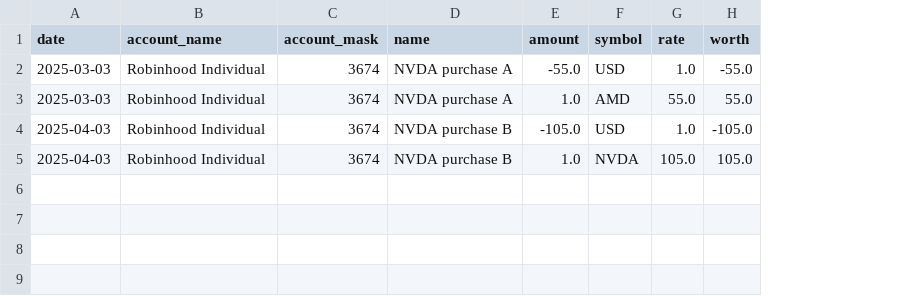
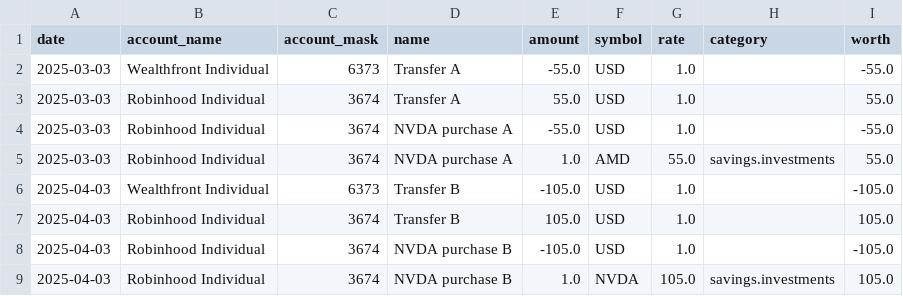
Before and after one commit to redrossa/adfire, a CSV file: adfire/resources/sample_formatted/transactions/robinhood individual.csv, drawn as a sheet; addresses are those after the commit; the diff names each change by its address in the sheet, - before the commit and + after, or states it on an @@ line.

```diff
--- a/adfire/resources/sample_formatted/transactions/robinhood individual.csv
+++ b/adfire/resources/sample_formatted/transactions/robinhood individual.csv
+column H (category), row 5: savings.investments; row 9: savings.investments
+row 2: 2025-03-03 | Wealthfront Individual | 6373 | Transfer A | -55.0 | USD | 1.0 |  | -55.0
+row 3: 2025-03-03 | Robinhood Individual | 3674 | Transfer A | 55.0 | USD | 1.0 |  | 55.0
+row 6: 2025-04-03 | Wealthfront Individual | 6373 | Transfer B | -105.0 | USD | 1.0 |  | -105.0
+row 7: 2025-04-03 | Robinhood Individual | 3674 | Transfer B | 105.0 | USD | 1.0 |  | 105.0
```
Also changed, not shown: adfire/resources/sample/transactions/robinhood individual.csv, adfire/resources/sample/transactions/slb salary.csv, 6 other files.
